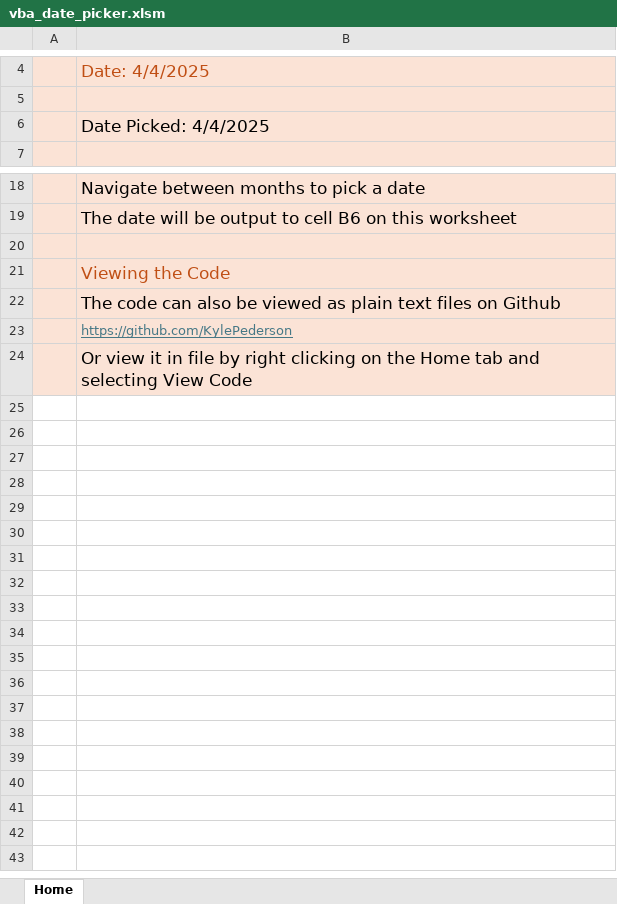
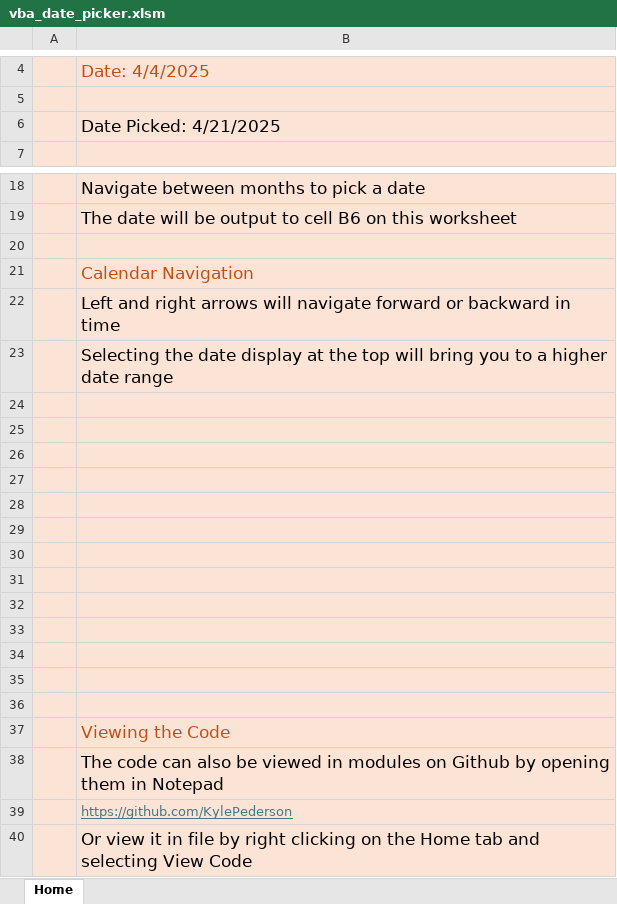
Before and after one commit to KylePederson/VBA_Date_Picker, an Excel workbook: vba_date_picker.xlsm, sheet Home, drawn as a sheet; only a part is shown, gaps mark what is left out; values as stored, in another font and other column widths than the file's, no borders; charts and pictures not drawn; addresses are those after the commit; the diff names each change by its address in the sheet, - before the commit and + after, or states it on an @@ line.

Commit message:
Corrected excel file to use current modules

```diff
--- a/vba_date_picker.xlsm (sheet Home)
+++ b/vba_date_picker.xlsm (sheet Home)
-B6: Date Picked: 4/4/2025
+B6: Date Picked: 4/21/2025
+row 21:  | Calendar Navigation
+row 22:  | Left and right arrows will navigate forward or backward in time
+row 23:  | Selecting the date display at the top will bring you to a higher date range
+row 24: (empty)
+row 25: (empty)
+row 26: (empty)
+row 27: (empty)
+row 28: (empty)
+row 29: (empty)
+row 30: (empty)
+row 31: (empty)
+row 32: (empty)
+row 33: (empty)
+row 34: (empty)
+row 35: (empty)
+row 36: (empty)
-B38: …be viewed as plain text files on Github
+B38: …be viewed in modules on Github by opening them in Notepad
```
Also changed, not shown: charts or pictures.
